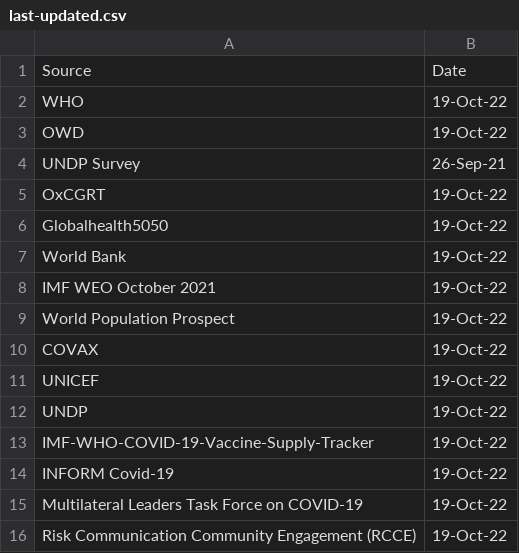
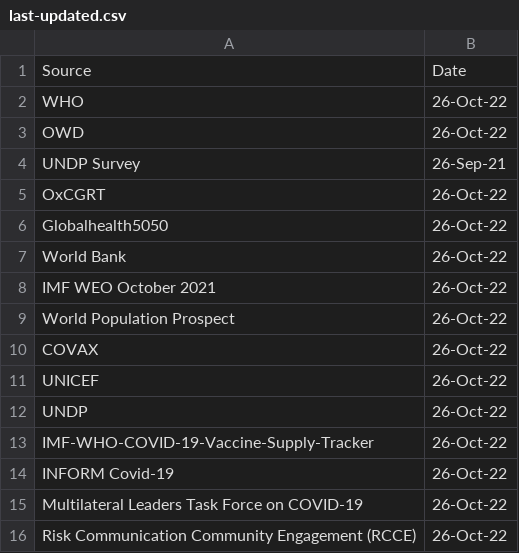
Before and after one commit to UNDP-Data/Vaccine-Equity-Dashboard-Indicator-Metadata, a CSV file: last-updated.csv, drawn as a sheet.

Commit message:
Update last-updated.csv

```diff
--- a/last-updated.csv
+++ b/last-updated.csv
@@ -1,16 +1,16 @@
 Source,Date
-WHO,19-Oct-22
-OWD,19-Oct-22
+WHO,26-Oct-22
+OWD,26-Oct-22
 UNDP Survey,26-Sep-21
-OxCGRT,19-Oct-22
-Globalhealth5050,19-Oct-22
-World Bank,19-Oct-22
-IMF WEO October 2021,19-Oct-22
-World Population Prospect,19-Oct-22
-COVAX,19-Oct-22
-UNICEF,19-Oct-22
-UNDP,19-Oct-22
-IMF-WHO-COVID-19-Vaccine-Supply-Tracker,19-Oct-22
-INFORM Covid-19,19-Oct-22
-Multilateral Leaders Task Force on COVID-19,19-Oct-22
-Risk Communication Community Engagement (RCCE),19-Oct-22
+OxCGRT,26-Oct-22
+Globalhealth5050,26-Oct-22
+World Bank,26-Oct-22
+IMF WEO October 2021,26-Oct-22
+World Population Prospect,26-Oct-22
+COVAX,26-Oct-22
+UNICEF,26-Oct-22
+UNDP,26-Oct-22
+IMF-WHO-COVID-19-Vaccine-Supply-Tracker,26-Oct-22
+INFORM Covid-19,26-Oct-22
+Multilateral Leaders Task Force on COVID-19,26-Oct-22
+Risk Communication Community Engagement (RCCE),26-Oct-22
```
